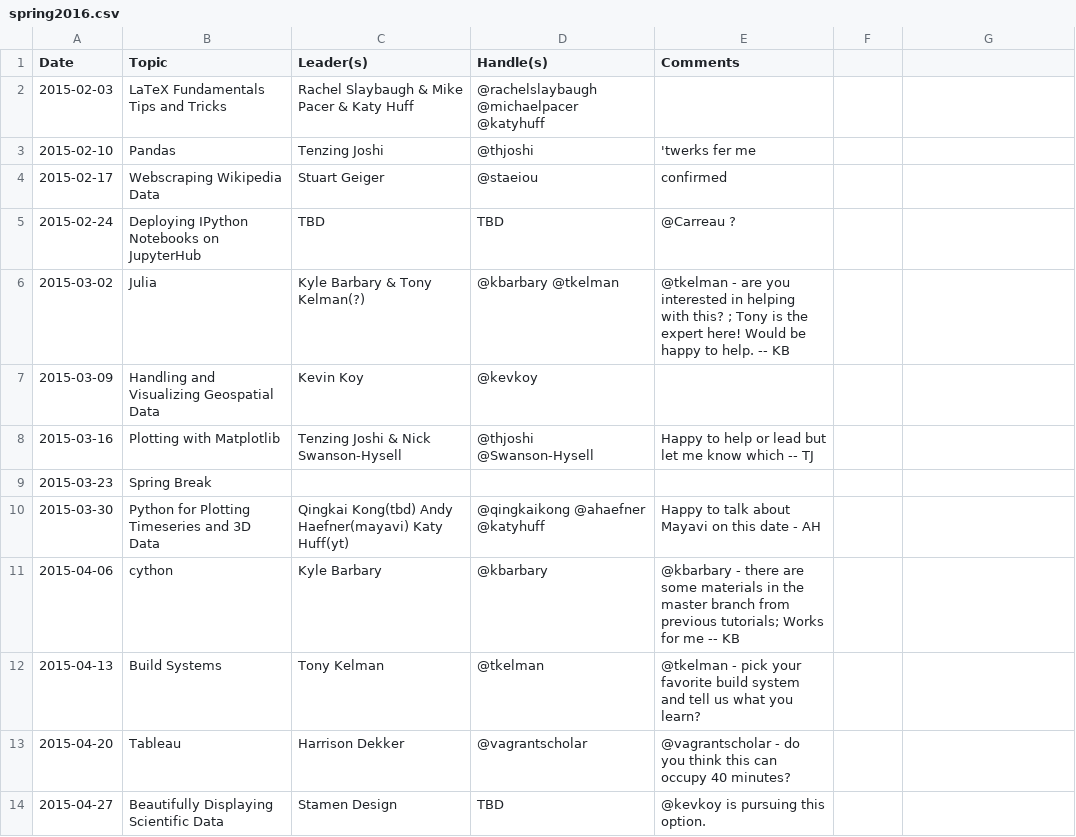
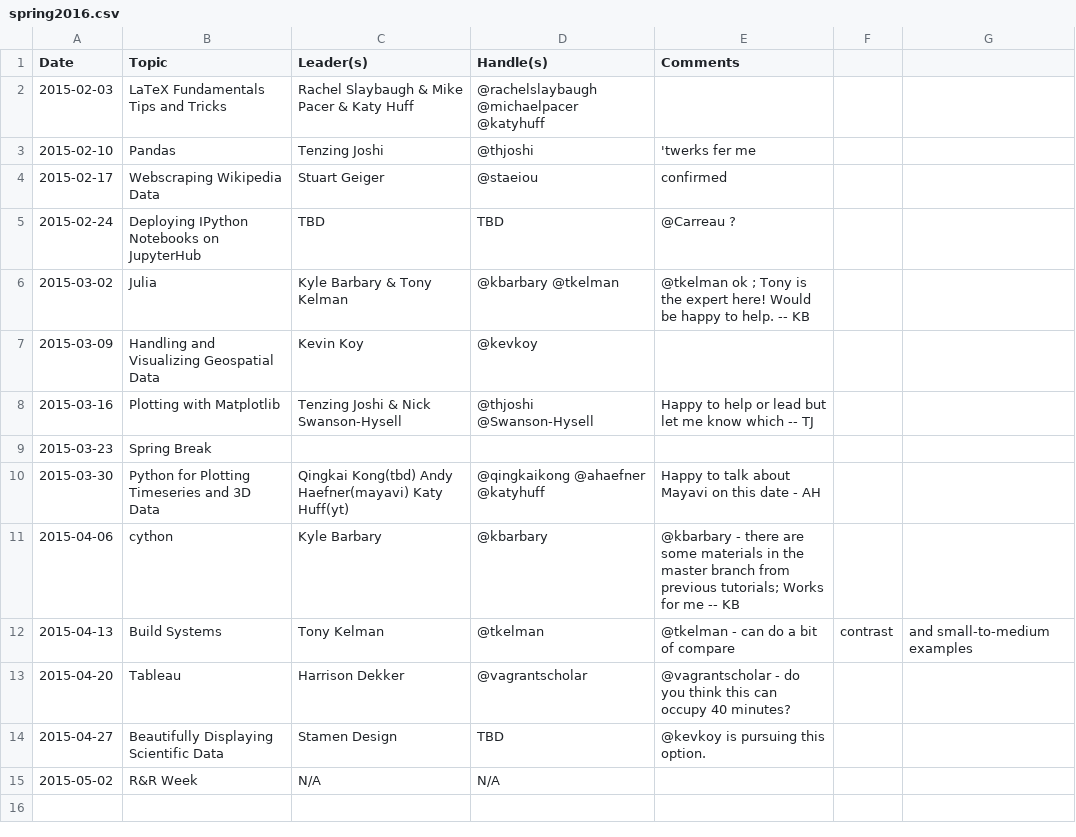
Before and after one commit to thehackerwithin/berkeley, a CSV file: possible_topics/spring2016.csv, drawn as a sheet; only a part is shown; the shorter side is filled out with more unchanged rows.

Commit message:
yeah these dates should work for me

```diff
--- a/possible_topics/spring2016.csv
+++ b/possible_topics/spring2016.csv
@@ -5,3 +5,3 @@ Date,Topic,Leader(s),Handle(s),Comments
 2015-02-24,Deploying IPython Notebooks on JupyterHub,TBD,TBD,@Carreau ?
-2015-03-02,Julia,Kyle Barbary & Tony Kelman(?),@kbarbary @tkelman, @tkelman - are you interested in helping with this? ; Tony is the expert here! Would be happy to help. -- KB
+2015-03-02,Julia,Kyle Barbary & Tony Kelman,@kbarbary @tkelman, @tkelman ok ; Tony is the expert here! Would be happy to help. -- KB
 2015-03-09,Handling and Visualizing Geospatial Data,Kevin Koy,@kevkoy,
@@ -11,3 +11,3 @@ Date,Topic,Leader(s),Handle(s),Comments
 2015-04-06,cython,Kyle Barbary,@kbarbary,@kbarbary - there are some materials in the master branch from previous tutorials; Works for me -- KB
-2015-04-13,Build Systems,Tony Kelman,@tkelman,@tkelman - pick your favorite build system and tell us what you learn?
+2015-04-13,Build Systems,Tony Kelman,@tkelman,@tkelman - can do a bit of compare, contrast, and small-to-medium examples
 2015-04-20,Tableau, Harrison Dekker,@vagrantscholar,@vagrantscholar - do you think this can occupy 40 minutes?
```
